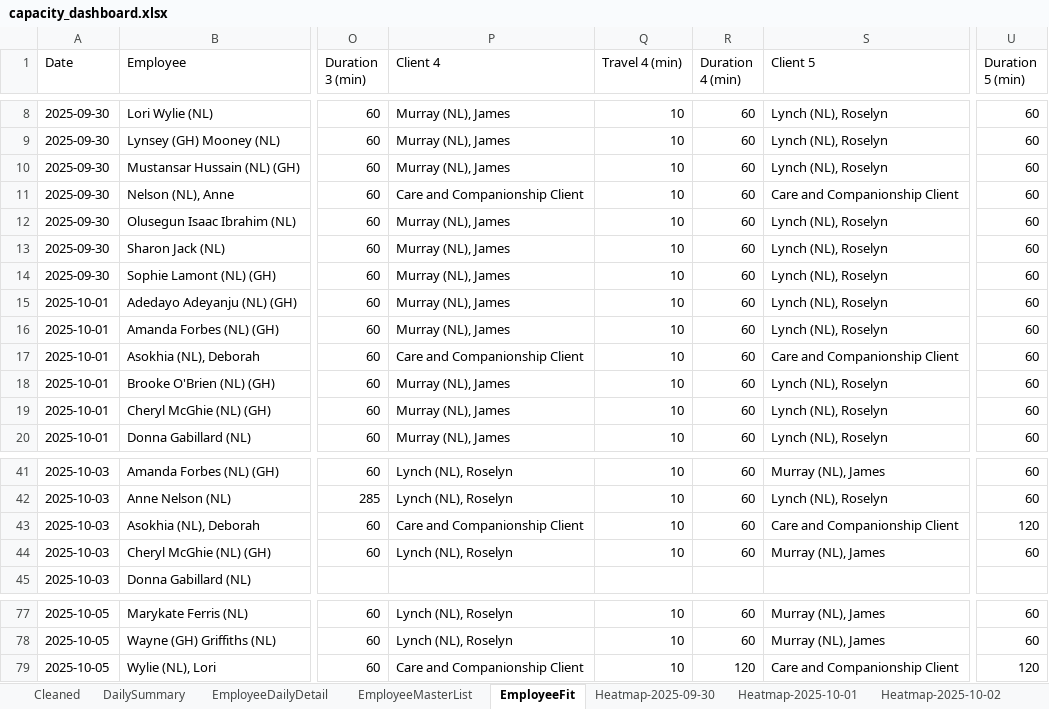
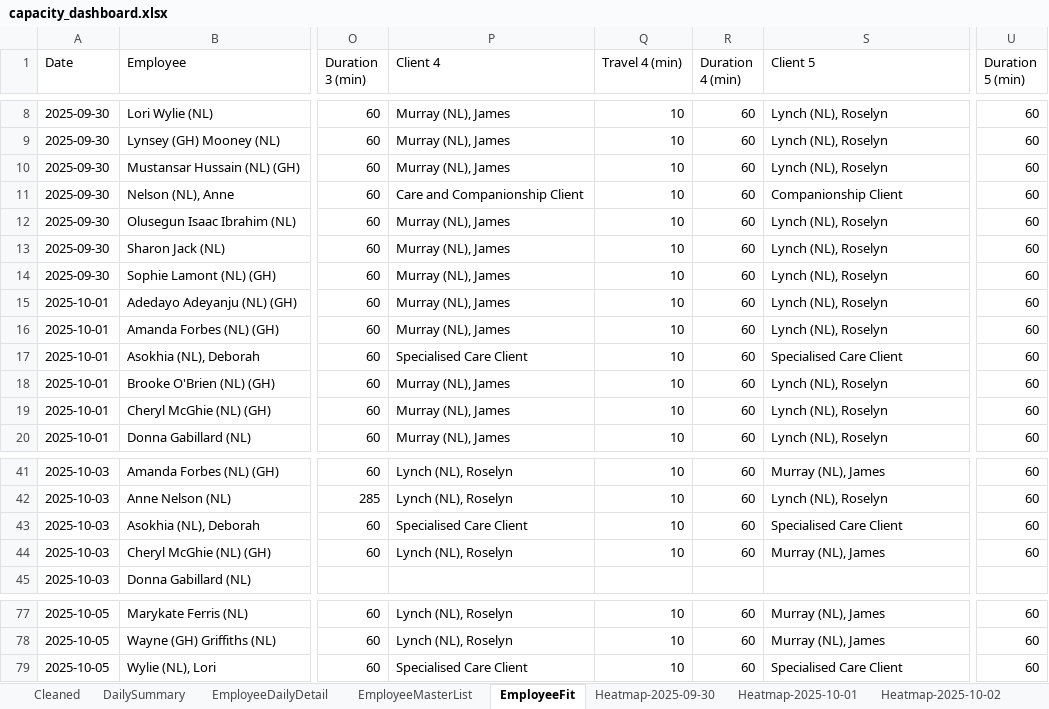
Before and after one commit to Mustansar-tech/CareCapacity, an Excel workbook: capacity_dashboard.xlsx, sheet EmployeeFit, drawn as a sheet; only a part is shown, gaps mark what is left out; values as stored, in another font and other column widths than the file's, no borders; the diff names each change by its address in the sheet, - before the commit and + after, or states it on an @@ line.

```diff
--- a/capacity_dashboard.xlsx (sheet EmployeeFit)
+++ b/capacity_dashboard.xlsx (sheet EmployeeFit)
-S11 (Client 5): Care and Companionship Client
+S11 (Client 5): Companionship Client
-P17 (Client 4): Care and Companionship Client
+P17 (Client 4): Specialised Care Client
-S17 (Client 5): Care and Companionship Client
+S17 (Client 5): Specialised Care Client
-P43 (Client 4): Care and Companionship Client
+P43 (Client 4): Specialised Care Client
-S43 (Client 5): Care and Companionship Client
+S43 (Client 5): Specialised Care Client
-U43 (Duration 5 (min)): 120
+U43 (Duration 5 (min)): 60
-P79 (Client 4): Care and Companionship Client
+P79 (Client 4): Specialised Care Client
-R79 (Duration 4 (min)): 120
+R79 (Duration 4 (min)): 60
-S79 (Client 5): Care and Companionship Client
+S79 (Client 5): Specialised Care Client
-U79 (Duration 5 (min)): 120
+U79 (Duration 5 (min)): 60
```
Also changed, not shown: sheet Heatmap-2025-10-01, sheet Heatmap-2025-10-02, sheet Heatmap-2025-10-03, sheet Heatmap-2025-10-05, sheet Heatmap-2025-10-04, sheet Heatmap-2025-09-30.
